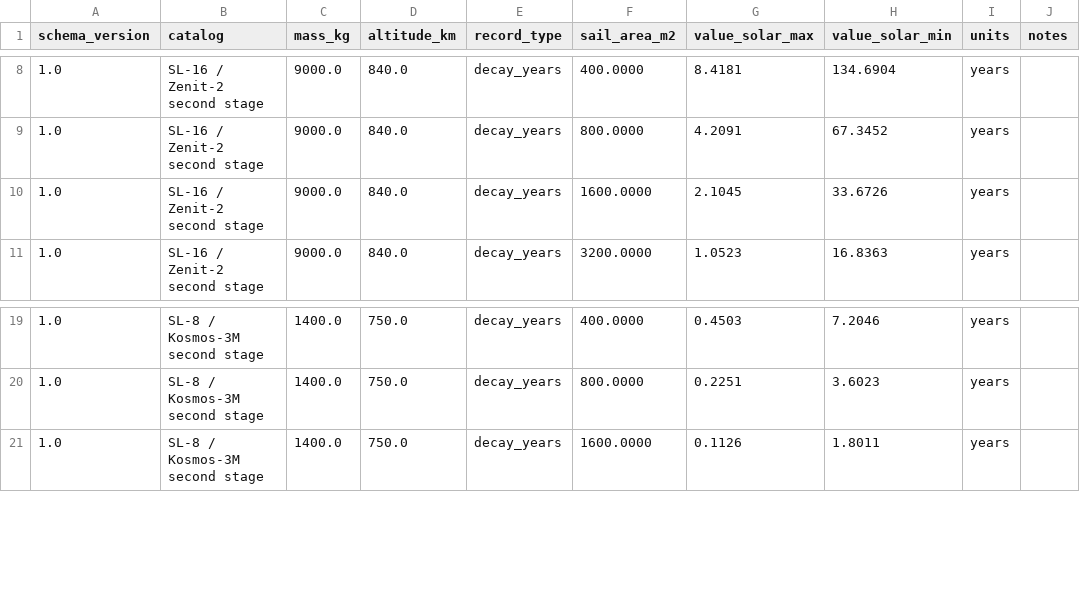
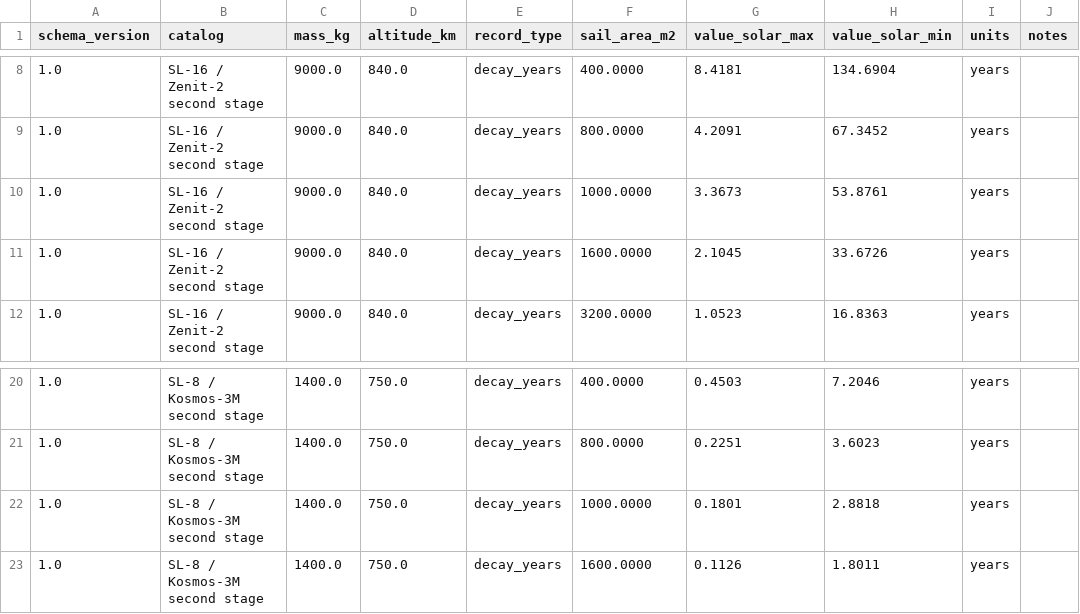
Before and after one commit to HeliCorgi/ADSC, a CSV file: generated/wp3_decay_trade.csv, drawn as a sheet; only a part is shown, gaps mark what is left out; the diff names each change by its address in the sheet, - before the commit and + after, or states it on an @@ line.

```diff
--- a/generated/wp3_decay_trade.csv
+++ b/generated/wp3_decay_trade.csv
+row 10: 1.0 | SL-16 / Zenit-2 second stage | 9000.0 | 840.0 | decay_years | 1000.0000 | 3.3673 | 53.8761 | years
+row 22: 1.0 | SL-8 / Kosmos-3M second stage | 1400.0 | 750.0 | decay_years | 1000.0000 | 0.1801 | 2.8818 | years
```
Also changed, not shown: 5 other files.
